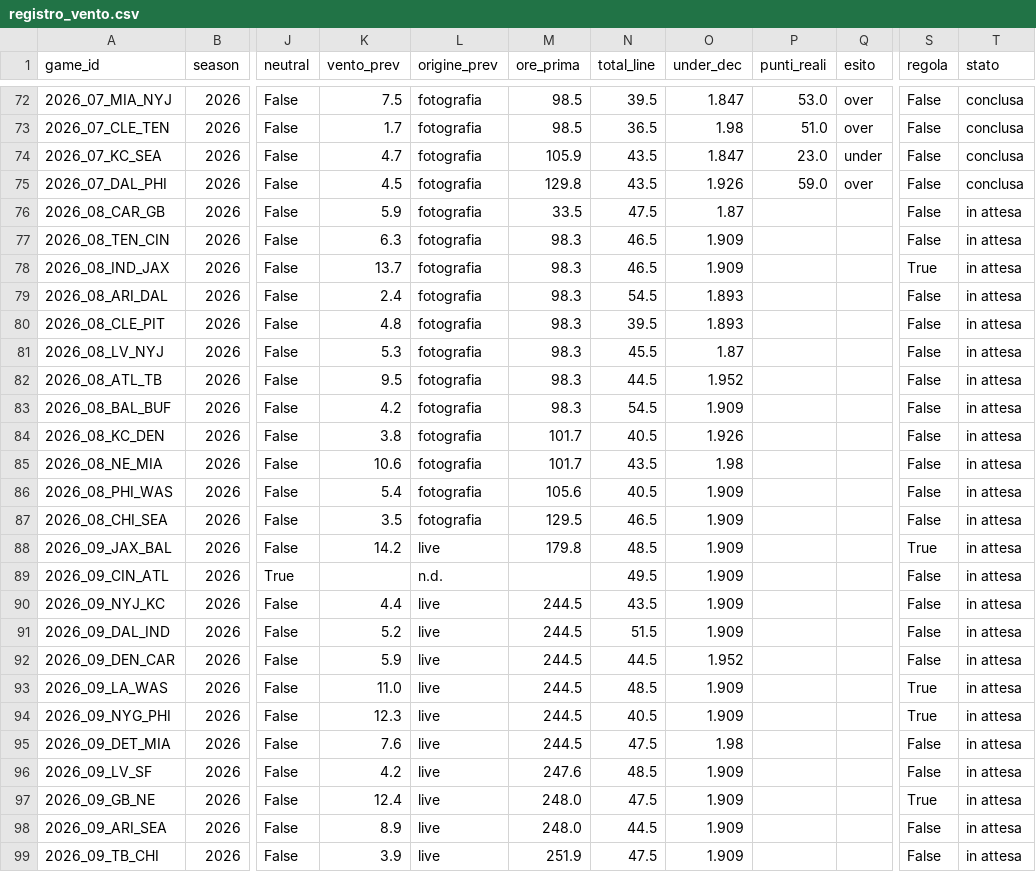
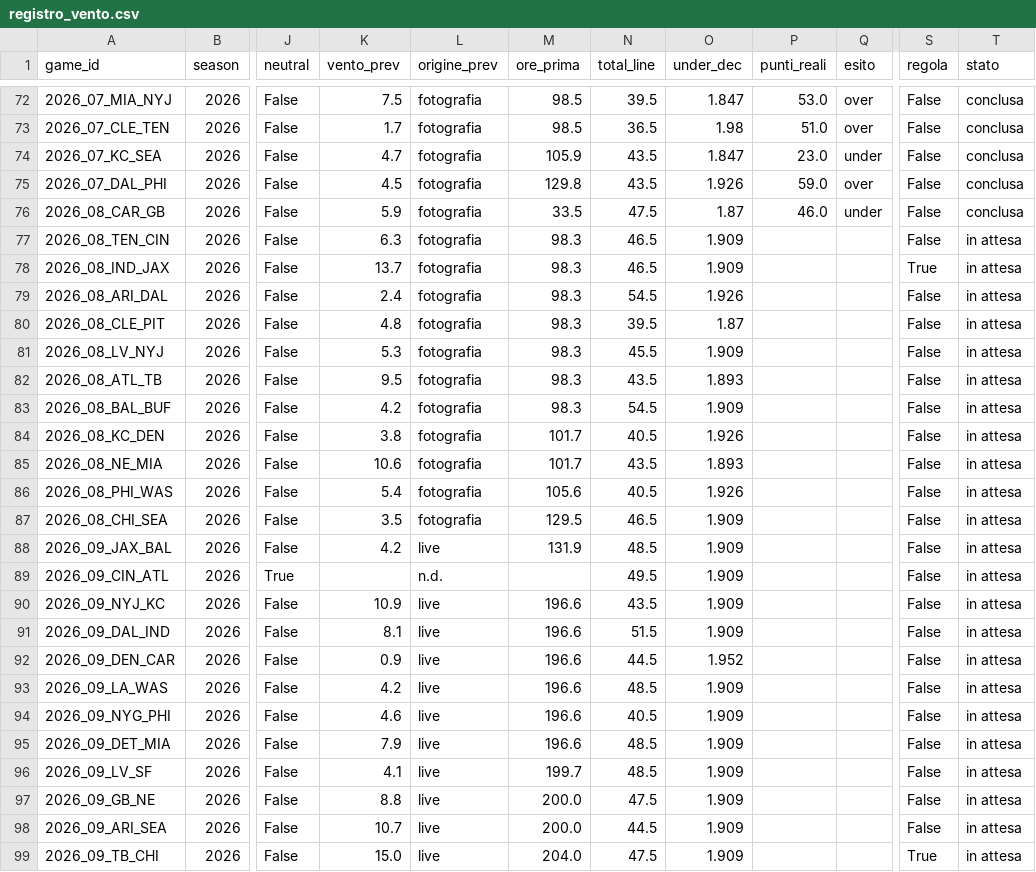
Before and after one commit to keynumbersnfl-tech/keynumbersnfl-tech.github.io, a CSV file: data/registro_vento.csv, drawn as a sheet; only a part is shown, gaps mark what is left out; the diff covers the shown part only; the diff names each change by its address in the sheet, - before the commit and + after, or states it on an @@ line.

Commit message:
Wind registry 2026-10-31

```diff
--- a/data/registro_vento.csv
+++ b/data/registro_vento.csv
-P76 (punti_reali): (empty)
+P76 (punti_reali): 46.0
-Q76 (esito): (empty)
+Q76 (esito): under
-T76 (stato): in attesa
+T76 (stato): conclusa
-O79 (under_dec): 1.893
+O79 (under_dec): 1.926
-O80 (under_dec): 1.893
+O80 (under_dec): 1.87
-O81 (under_dec): 1.87
+O81 (under_dec): 1.909
-N82 (total_line): 44.5
+N82 (total_line): 43.5
-O82 (under_dec): 1.952
+O82 (under_dec): 1.893
-O85 (under_dec): 1.98
+O85 (under_dec): 1.893
-O86 (under_dec): 1.909
+O86 (under_dec): 1.926
-K88 (vento_prev): 14.2
+K88 (vento_prev): 4.2
-M88 (ore_prima): 179.8
+M88 (ore_prima): 131.9
-S88 (regola): True
+S88 (regola): False
-K90 (vento_prev): 4.4
+K90 (vento_prev): 10.9
-M90:M95 (ore_prima): 244.5
+M90:M95 (ore_prima): 196.6
-K91 (vento_prev): 5.2
+K91 (vento_prev): 8.1
-K92 (vento_prev): 5.9
+K92 (vento_prev): 0.9
-K93 (vento_prev): 11.0
+K93 (vento_prev): 4.2
-S93:S94 (regola): True
+S93:S94 (regola): False
-K94 (vento_prev): 12.3
+K94 (vento_prev): 4.6
-K95 (vento_prev): 7.6
+K95 (vento_prev): 7.9
-N95 (total_line): 47.5
+N95 (total_line): 48.5
-O95 (under_dec): 1.98
+O95 (under_dec): 1.909
-K96 (vento_prev): 4.2
+K96 (vento_prev): 4.1
-M96 (ore_prima): 247.6
+M96 (ore_prima): 199.7
-K97 (vento_prev): 12.4
+K97 (vento_prev): 8.8
-M97:M98 (ore_prima): 248.0
+M97:M98 (ore_prima): 200.0
-S97 (regola): True
+S97 (regola): False
-K98 (vento_prev): 8.9
+K98 (vento_prev): 10.7
-K99 (vento_prev): 3.9
+K99 (vento_prev): 15.0
-M99 (ore_prima): 251.9
+M99 (ore_prima): 204.0
-S99 (regola): False
+S99 (regola): True
```
Also changed, not shown: 138 edited cells elsewhere in this file.
